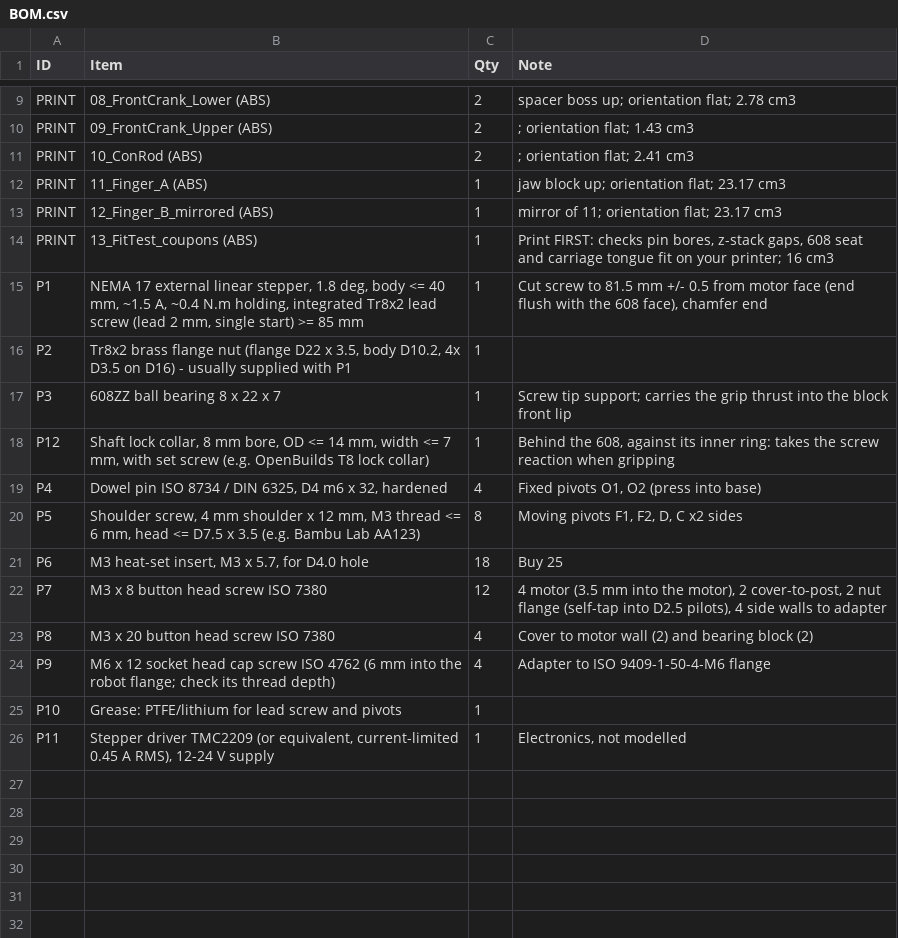
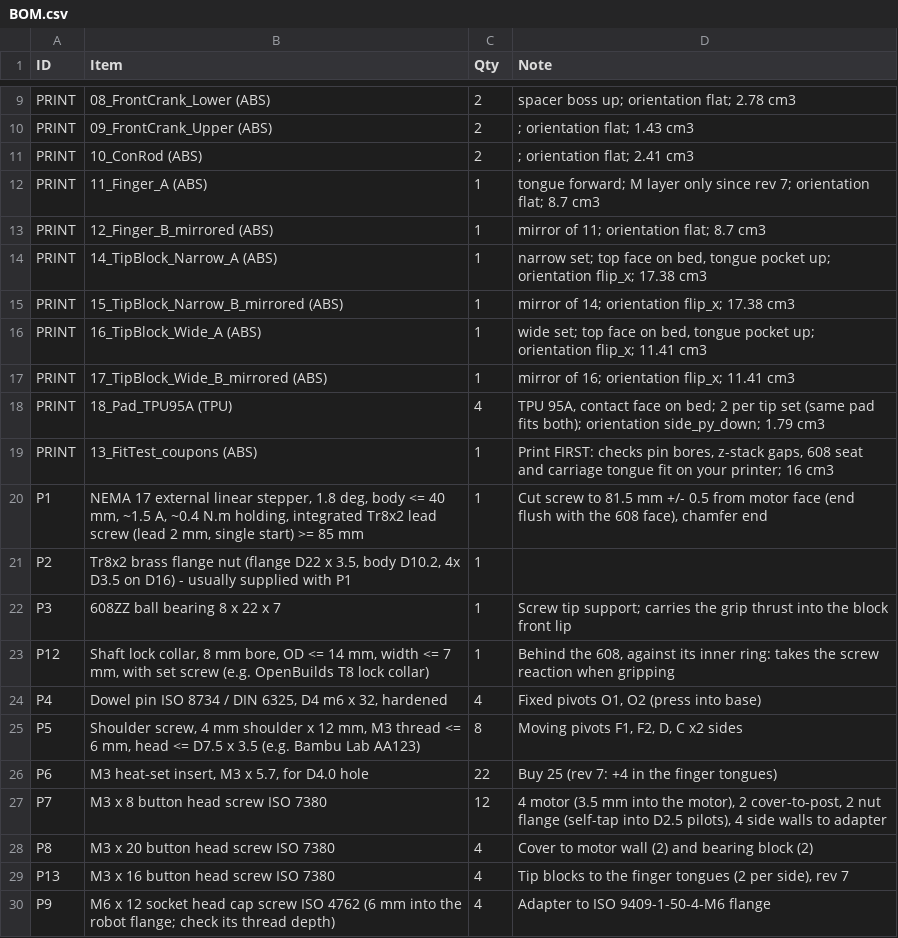
Before and after one commit to anuragbhandari-eng/Gripper_V2, a CSV file: gripper_fabrication_rev7/BOM.csv, drawn as a sheet; only a part is shown, gaps mark what is left out; the shorter side is filled out with more unchanged rows.

```diff
--- a/gripper_fabrication_rev7/BOM.csv
+++ b/gripper_fabrication_rev7/BOM.csv
@@ -11,4 +11,9 @@ PRINT,09_FrontCrank_Upper (ABS),2,; orientation flat; 1.43 cm3
 PRINT,10_ConRod (ABS),2,; orientation flat; 2.41 cm3
-PRINT,11_Finger_A (ABS),1,jaw block up; orientation flat; 23.17 cm3
-PRINT,12_Finger_B_mirrored (ABS),1,mirror of 11; orientation flat; 23.17 cm3
+PRINT,11_Finger_A (ABS),1,tongue forward; M layer only since rev 7; orientation flat; 8.7 cm3
+PRINT,12_Finger_B_mirrored (ABS),1,mirror of 11; orientation flat; 8.7 cm3
+PRINT,14_TipBlock_Narrow_A (ABS),1,"narrow set; top face on bed, tongue pocket up; orientation flip_x; 17.38 cm3"
+PRINT,15_TipBlock_Narrow_B_mirrored (ABS),1,mirror of 14; orientation flip_x; 17.38 cm3
+PRINT,16_TipBlock_Wide_A (ABS),1,"wide set; top face on bed, tongue pocket up; orientation flip_x; 11.41 cm3"
+PRINT,17_TipBlock_Wide_B_mirrored (ABS),1,mirror of 16; orientation flip_x; 11.41 cm3
+PRINT,18_Pad_TPU95A (TPU),4,"TPU 95A, contact face on bed; 2 per tip set (same pad fits both); orientation side_py_down; 1.79 cm3"
 PRINT,13_FitTest_coupons (ABS),1,"Print FIRST: checks pin bores, z-stack gaps, 608 seat and carriage tongue fit on your printer; 16 cm3"
@@ -20,5 +25,6 @@ P4,"Dowel pin ISO 8734 / DIN 6325, D4 m6 x 32, hardened",4,"Fixed pivots O1, O2
 P5,"Shoulder screw, 4 mm shoulder x 12 mm, M3 thread <= 6 mm, head <= D7.5 x 3.5 (e.g. Bambu Lab AA123)",8,"Moving pivots F1, F2, D, C x2 sides"
-P6,"M3 heat-set insert, M3 x 5.7, for D4.0 hole",18,Buy 25
+P6,"M3 heat-set insert, M3 x 5.7, for D4.0 hole",22,Buy 25 (rev 7: +4 in the finger tongues)
 P7,M3 x 8 button head screw ISO 7380,12,"4 motor (3.5 mm into the motor), 2 cover-to-post, 2 nut flange (self-tap into D2.5 pilots), 4 side walls to adapter"
 P8,M3 x 20 button head screw ISO 7380,4,Cover to motor wall (2) and bearing block (2)
+P13,M3 x 16 button head screw ISO 7380,4,"Tip blocks to the finger tongues (2 per side), rev 7"
 P9,M6 x 12 socket head cap screw ISO 4762 (6 mm into the robot flange; check its thread depth),4,Adapter to ISO 9409-1-50-4-M6 flange
```
Also changed, not shown: 28 other files.
